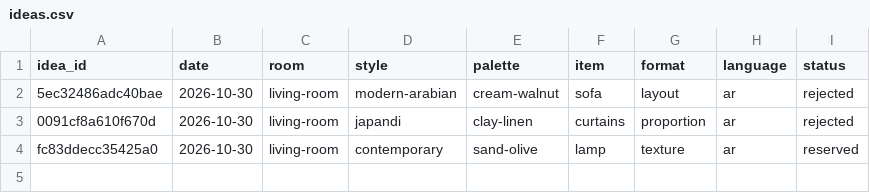
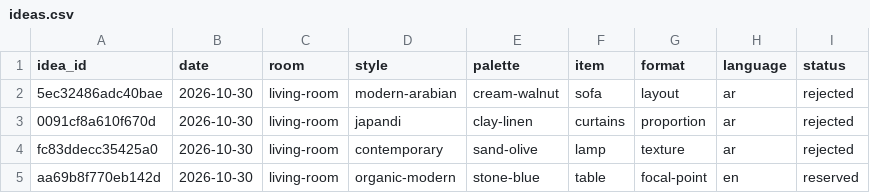
Before and after one commit to Moot990/design-engine, a CSV file: state/ideas.csv, drawn as a sheet.

```diff
--- a/state/ideas.csv
+++ b/state/ideas.csv
@@ -3,2 +3,3 @@
 0091cf8a610f670d,2026-10-30,living-room,japandi,clay-linen,curtains,proportion,ar,rejected
-fc83ddecc35425a0,2026-10-30,living-room,contemporary,sand-olive,lamp,texture,ar,reserved
+fc83ddecc35425a0,2026-10-30,living-room,contemporary,sand-olive,lamp,texture,ar,rejected
+aa69b8f770eb142d,2026-10-30,living-room,organic-modern,stone-blue,table,focal-point,en,reserved
```
Also changed, not shown: 1 other file.
